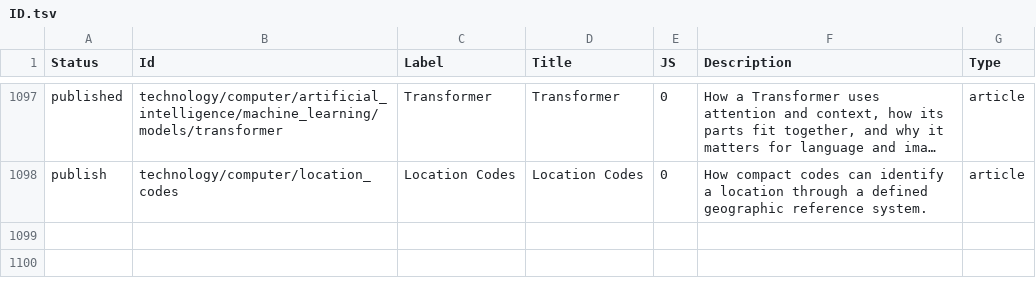
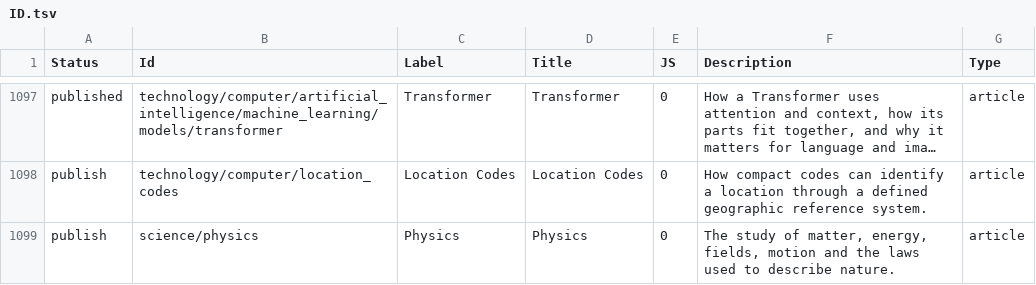
Before and after one commit to ujnotes/web-site, a TSV file: Config/ID.tsv, drawn as a sheet; only a part is shown, gaps mark what is left out; long unchanged cells end in …; the diff names each change by its address in the sheet, - before the commit and + after, or states it on an @@ line.

Commit message:
Add Physics article under science/physics from Notion.
Partial NCMS publish of the science/physics hub so the subtree republish can run with covers.

```diff
--- a/Config/ID.tsv
+++ b/Config/ID.tsv
+row 1099: publish | science/physics | Physics | Physics | 0 | The study of matter, energy, fields, motion and the laws used to describe nature. | article
```
Also changed, not shown: Config/Url.tsv, 2 other files.
